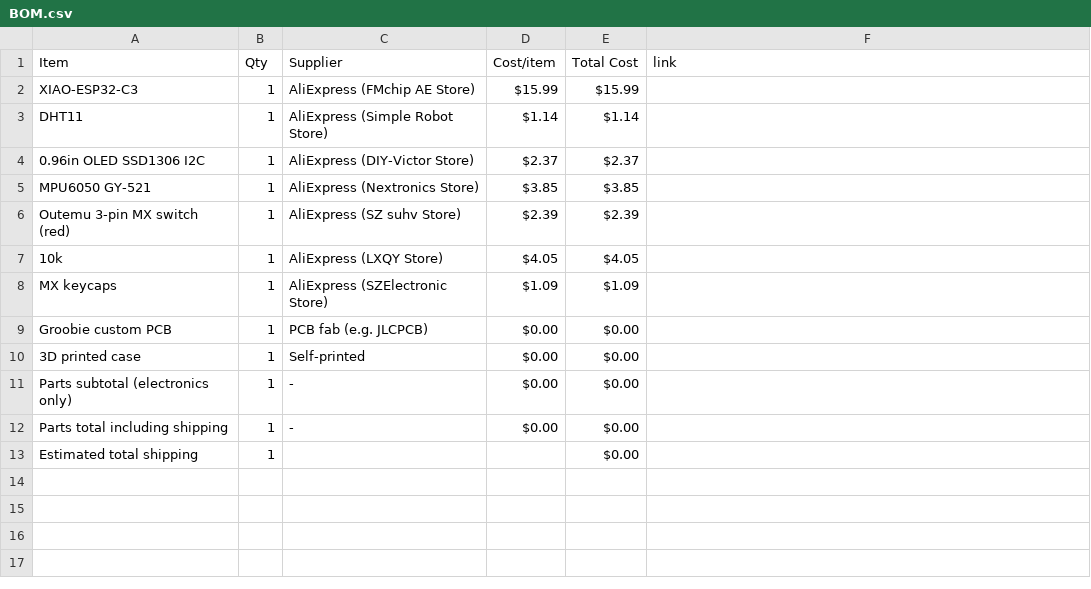
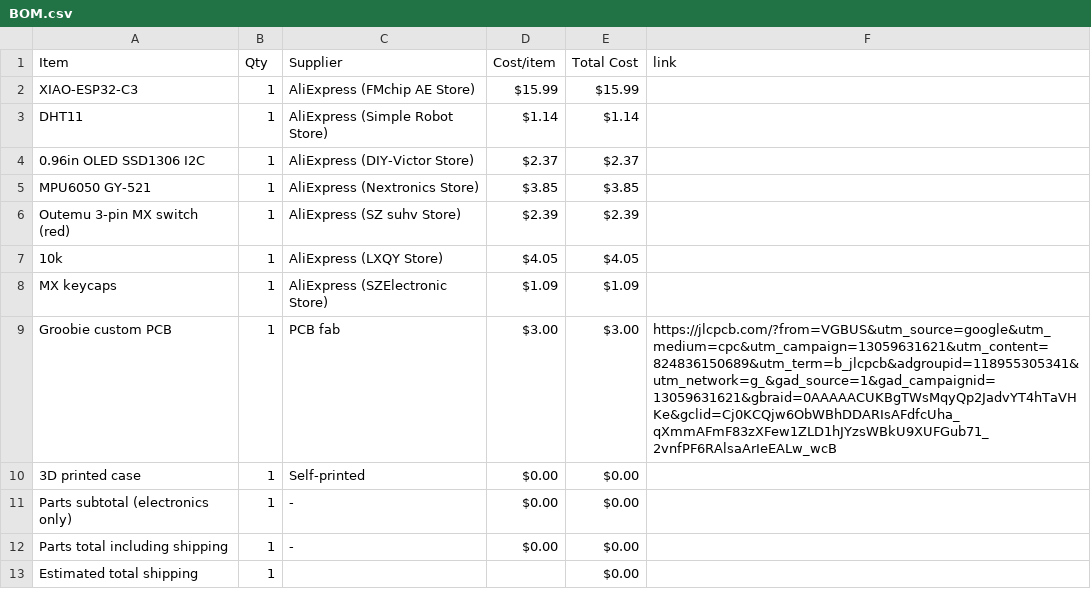
Before and after one commit to MaheshGit31/groobie, a CSV file: BOM.csv, drawn as a sheet.

Commit message:
Sync Groobie from Half Life

```diff
--- a/BOM.csv
+++ b/BOM.csv
@@ -8,3 +8,3 @@ Outemu 3-pin MX switch (red),1,AliExpress (SZ suhv Store),$2.39,$2.39,
 MX keycaps,1,AliExpress (SZElectronic Store),$1.09,$1.09,
-Groobie custom PCB,1,PCB fab (e.g. JLCPCB),$0.00,$0.00,
+Groobie custom PCB,1,PCB fab,$3.00,$3.00,https://jlcpcb.com/?from=VGBUS&utm_source=google&utm_medium=cpc&utm_campaign=13059631621&utm_content=824836150689&utm_term=b_jlcpcb&adgroupid=118955305341&utm_network=g_&gad_source=1&gad_campaignid=13059631621&gbraid=0AAAAACUKBgTWsMqyQp2JadvYT4hTaVHKe&gclid=Cj0KCQjw6ObWBhDDARIsAFdfcUha_qXmmAFmF83zXFew1ZLD1hJYzsWBkU9XUFGub71_2vnfPF6RAlsaArIeEALw_wcB
 3D printed case,1,Self-printed,$0.00,$0.00,
```
